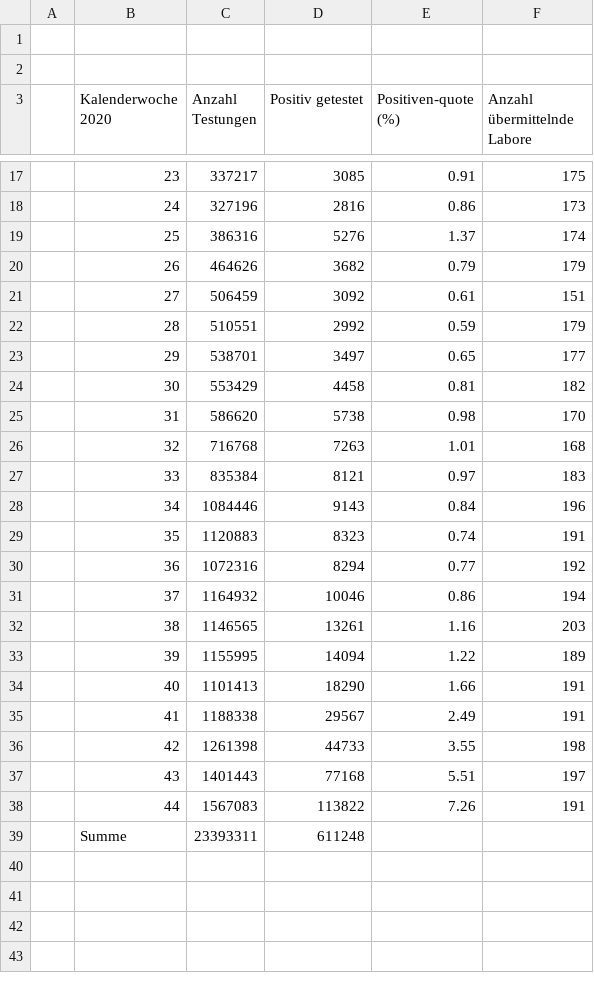
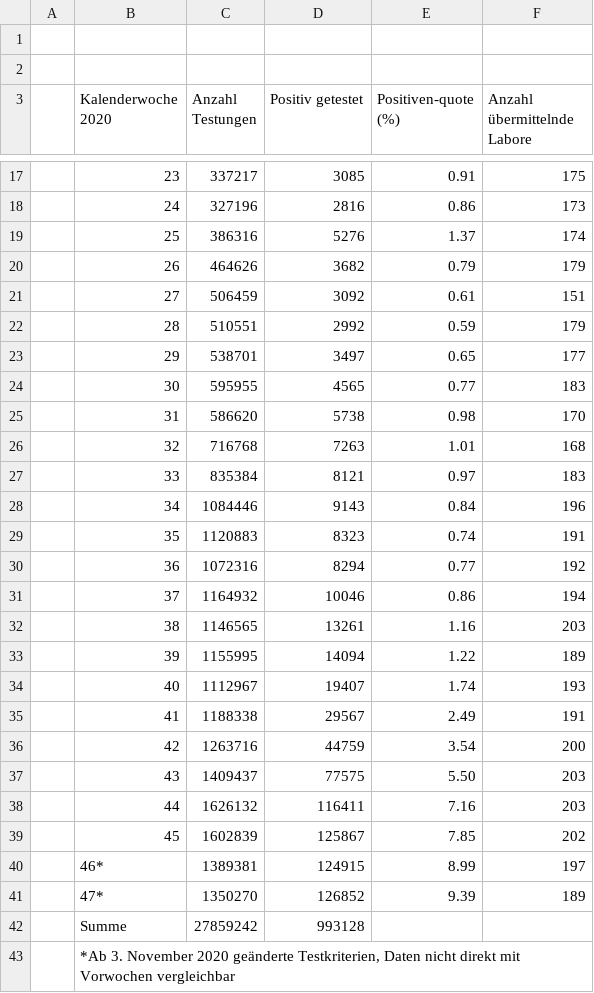
Before and after one commit to ofenloch/rki-data-evaluation, a CSV file: rki-data/RKI-Testzahlen-gesamt-csv/Testzahlen.csv, drawn as a sheet; only a part is shown, gaps mark what is left out.

```diff
--- a/rki-data/RKI-Testzahlen-gesamt-csv/Testzahlen.csv
+++ b/rki-data/RKI-Testzahlen-gesamt-csv/Testzahlen.csv
@@ -23,3 +23,3 @@
 ;29;538701;3497;0.65;177
-;30;553429;4458;0.81;182
+;30;595955;4565;0.77;183
 ;31;586620;5738;0.98;170
@@ -33,7 +33,11 @@
 ;39;1155995;14094;1.22;189
-;40;1101413;18290;1.66;191
+;40;1112967;19407;1.74;193
 ;41;1188338;29567;2.49;191
-;42;1261398;44733;3.55;198
-;43;1401443;77168;5.51;197
-;44;1567083;113822;7.26;191
-;Summe;23393311;611248;;
+;42;1263716;44759;3.54;200
+;43;1409437;77575;5.50;203
+;44;1626132;116411;7.16;203
+;45;1602839;125867;7.85;202
+;46*;1389381;124915;8.99;197
+;47*;1350270;126852;9.39;189
+;Summe;27859242;993128;;
+;*Ab 3. November 2020 geänderte Testkriterien, Daten nicht direkt mit Vorwochen vergleichbar;;;;
```
Also changed, not shown: rki-data/RKI-Fallzahlen_Kum_Tab-csv/BL_7-Tage-Fallzahlen.csv, rki-data/RKI-Fallzahlen_Kum_Tab-csv/BL_7-Tage-Inzidenz.csv, 12 other files.
